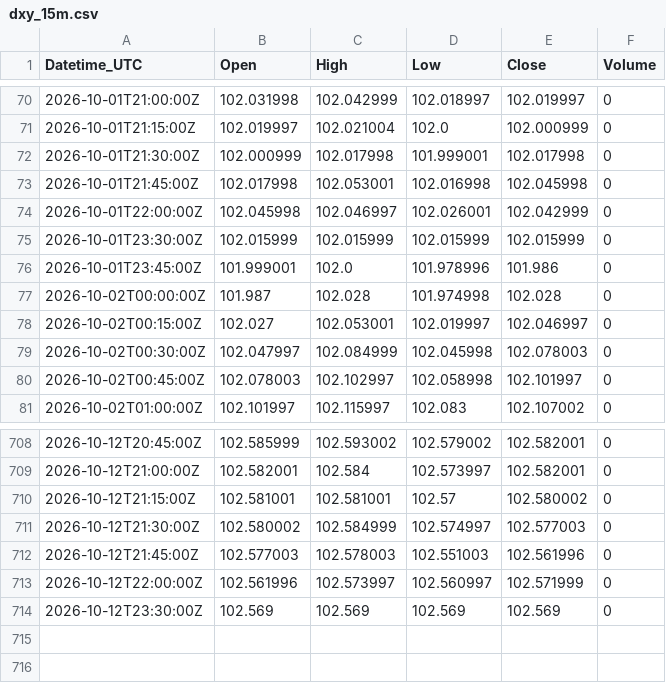
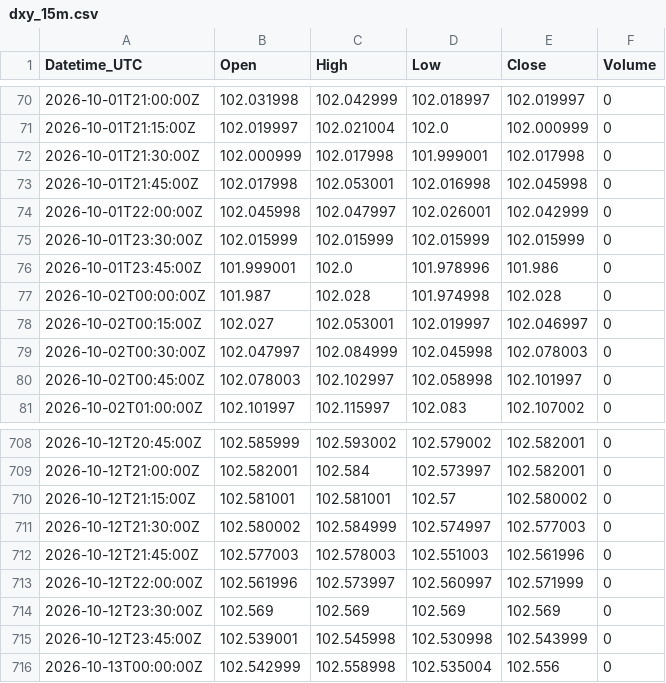
Before and after one commit to Kubula-xu/claude-finance-data, a CSV file: data/dxy_15m.csv, drawn as a sheet; only a part is shown, gaps mark what is left out.

```diff
--- a/data/dxy_15m.csv
+++ b/data/dxy_15m.csv
@@ -73,3 +73,3 @@ Datetime_UTC,Open,High,Low,Close,Volume
 2026-10-01T21:45:00Z,102.017998,102.053001,102.016998,102.045998,0
-2026-10-01T22:00:00Z,102.045998,102.046997,102.026001,102.042999,0
+2026-10-01T22:00:00Z,102.045998,102.047997,102.026001,102.042999,0
 2026-10-01T23:30:00Z,102.015999,102.015999,102.015999,102.015999,0
@@ -714 +714,3 @@ Datetime_UTC,Open,High,Low,Close,Volume
 2026-10-12T23:30:00Z,102.569,102.569,102.569,102.569,0
+2026-10-12T23:45:00Z,102.539001,102.545998,102.530998,102.543999,0
+2026-10-13T00:00:00Z,102.542999,102.558998,102.535004,102.556,0
```
Also changed, not shown: data/gold_15m.csv, data/spot_log.csv, 34 other files.
